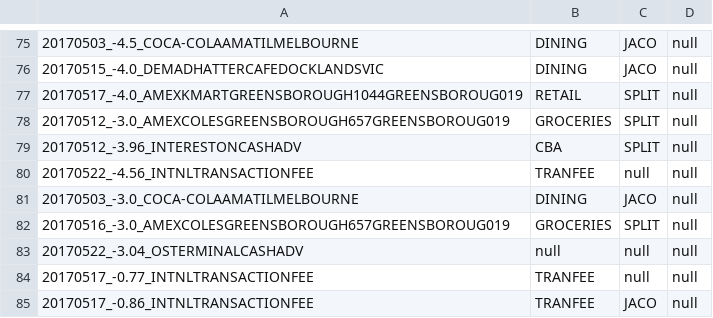
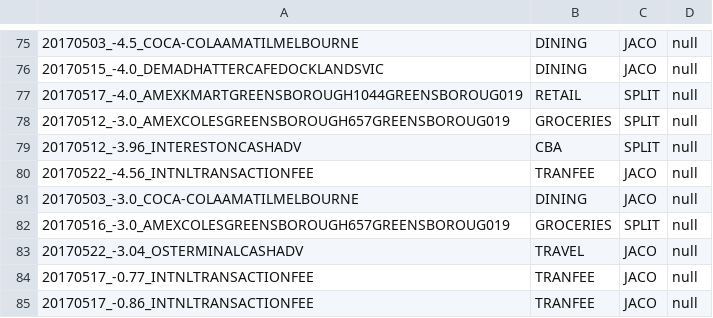
Before and after one commit to immelja/spentrack, a CSV file: term2ToDo.csv, drawn as a sheet; only a part is shown, gaps mark what is left out; the diff covers the shown part only.

```diff
--- a/term2ToDo.csv
+++ b/term2ToDo.csv
@@ -79,7 +79,7 @@
 20170512_-3.96_INTERESTONCASHADV|CBA|SPLIT|null
-20170522_-4.56_INTNLTRANSACTIONFEE|TRANFEE|null|null
+20170522_-4.56_INTNLTRANSACTIONFEE|TRANFEE|JACO|null
 20170503_-3.0_COCA-COLAAMATILMELBOURNE|DINING|JACO|null
 20170516_-3.0_AMEXCOLESGREENSBOROUGH657GREENSBOROUG019|GROCERIES|SPLIT|null
-20170522_-3.04_OSTERMINALCASHADV|null|null|null
-20170517_-0.77_INTNLTRANSACTIONFEE|TRANFEE|null|null
+20170522_-3.04_OSTERMINALCASHADV|TRAVEL|JACO|null
+20170517_-0.77_INTNLTRANSACTIONFEE|TRANFEE|JACO|null
 20170517_-0.86_INTNLTRANSACTIONFEE|TRANFEE|JACO|null
```
Also changed, not shown: 16 edited cells elsewhere in this file, 2 other files.
